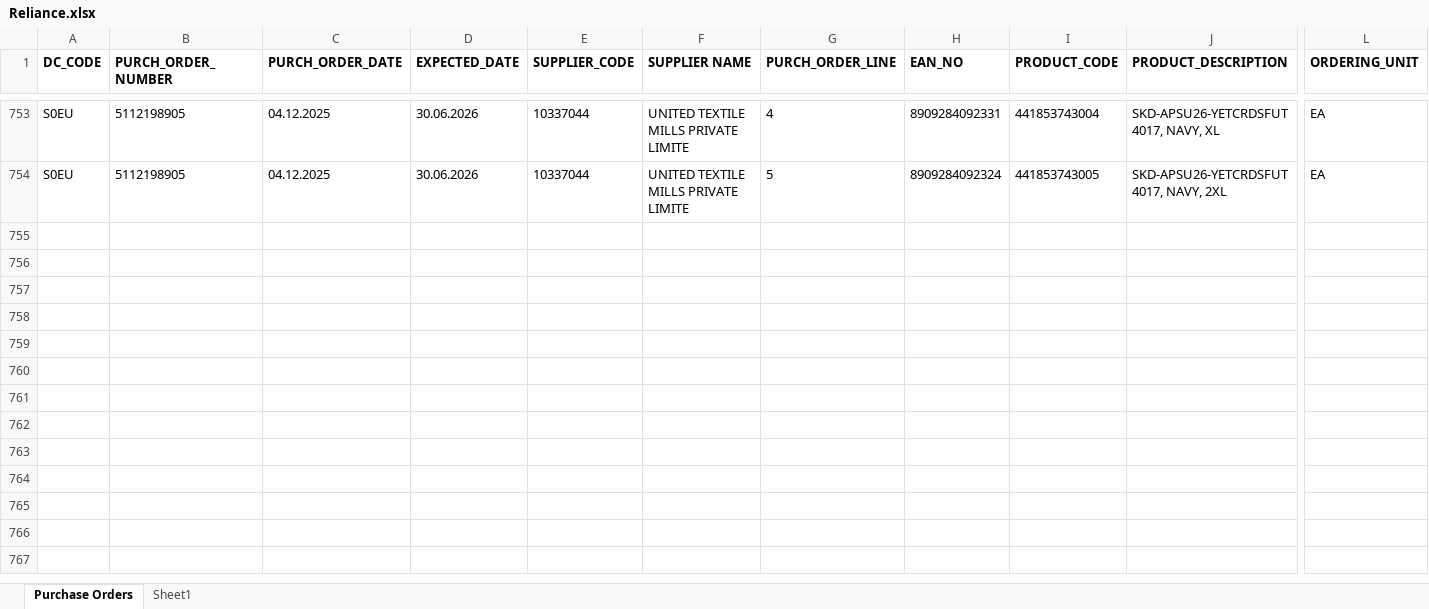
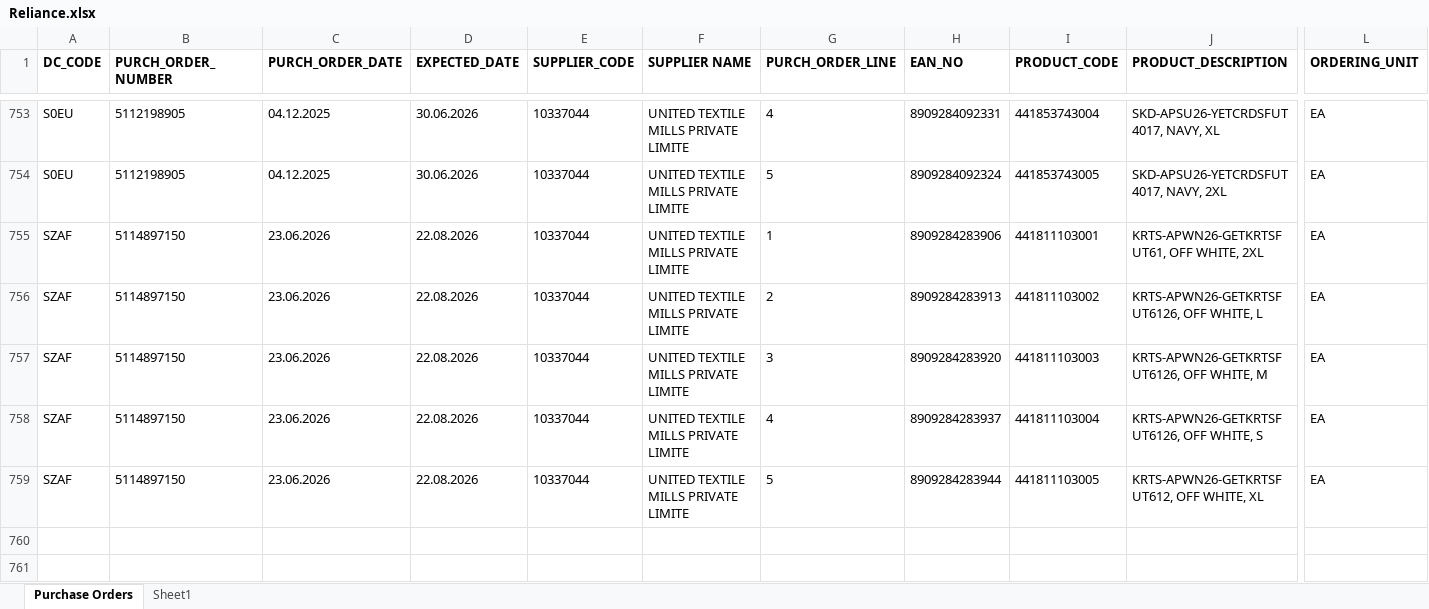
Before and after one commit to UFRPL/Po-Documentation, an Excel workbook: reliance/Reliance.xlsx, sheet Purchase Orders, drawn as a sheet; only a part is shown, gaps mark what is left out; the shorter side is filled out with more unchanged rows; values as stored, in another font and other column widths than the file's, no borders; removed rows and columns are numbered as before the commit, all else as after; rows hold the shown columns only; the diff names each change by its address in the sheet, - before the commit and + after, or states it on an @@ line.

```diff
--- a/reliance/Reliance.xlsx (sheet Purchase Orders)
+++ b/reliance/Reliance.xlsx (sheet Purchase Orders)
-row 755: (empty)
-row 756: (empty)
-row 757: (empty)
-row 758: (empty)
-row 759: (empty)
+row 755: SZAF | 5114897150 | 23.06.2026 | 22.08.2026 | 10337044 | UNITED TEXTILE MILLS PRIVATE LIMITE | 1 | 8909284283906 | 441811103001 | KRTS-APWN26-GETKRTSFUT61, OFF WHITE, 2XL | EA
+row 756: SZAF | 5114897150 | 23.06.2026 | 22.08.2026 | 10337044 | UNITED TEXTILE MILLS PRIVATE LIMITE | 2 | 8909284283913 | 441811103002 | KRTS-APWN26-GETKRTSFUT6126, OFF WHITE, L | EA
+row 757: SZAF | 5114897150 | 23.06.2026 | 22.08.2026 | 10337044 | UNITED TEXTILE MILLS PRIVATE LIMITE | 3 | 8909284283920 | 441811103003 | KRTS-APWN26-GETKRTSFUT6126, OFF WHITE, M | EA
+row 758: SZAF | 5114897150 | 23.06.2026 | 22.08.2026 | 10337044 | UNITED TEXTILE MILLS PRIVATE LIMITE | 4 | 8909284283937 | 441811103004 | KRTS-APWN26-GETKRTSFUT6126, OFF WHITE, S | EA
+row 759: SZAF | 5114897150 | 23.06.2026 | 22.08.2026 | 10337044 | UNITED TEXTILE MILLS PRIVATE LIMITE | 5 | 8909284283944 | 441811103005 | KRTS-APWN26-GETKRTSFUT612, OFF WHITE, XL | EA
```
Also changed, not shown: sheet Sheet1, 1 other file.
